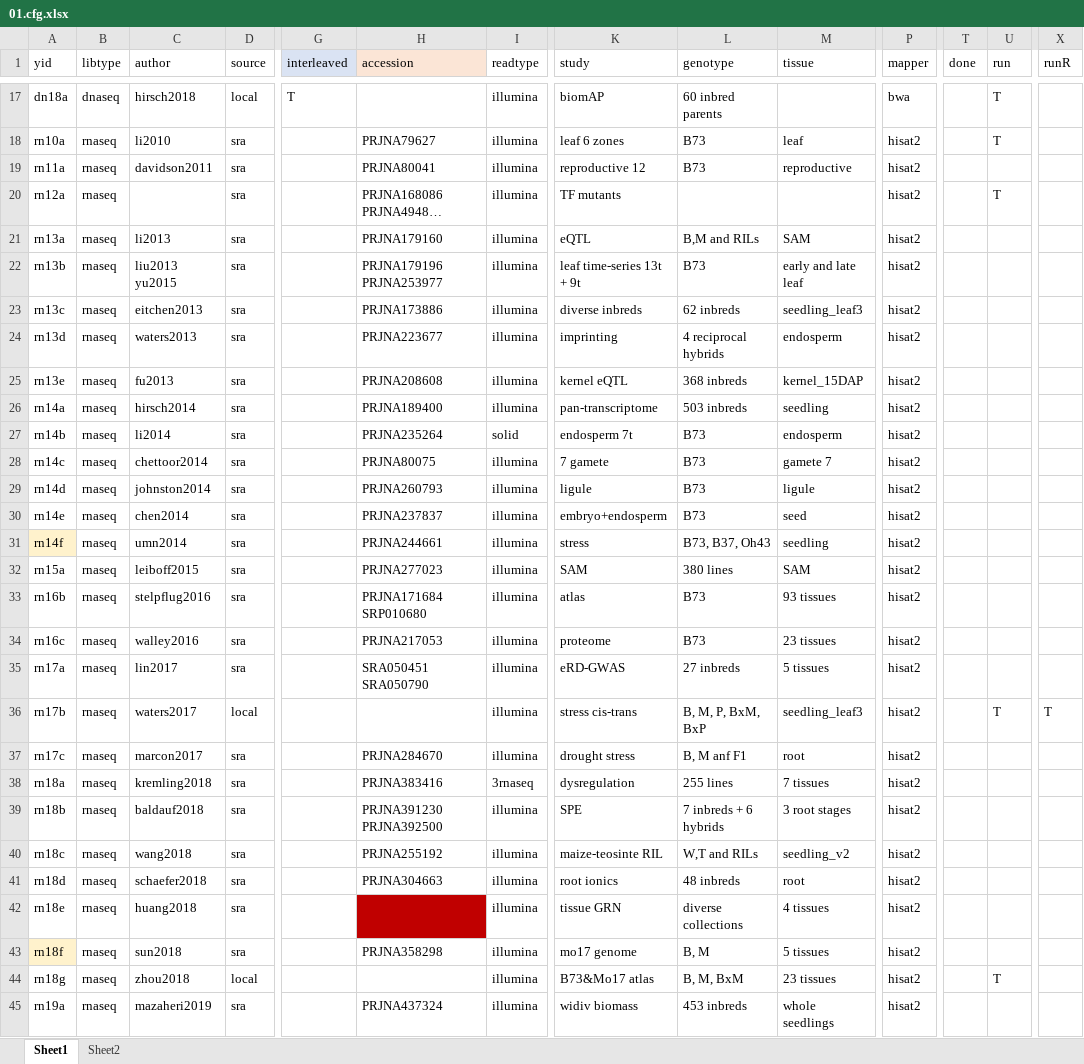
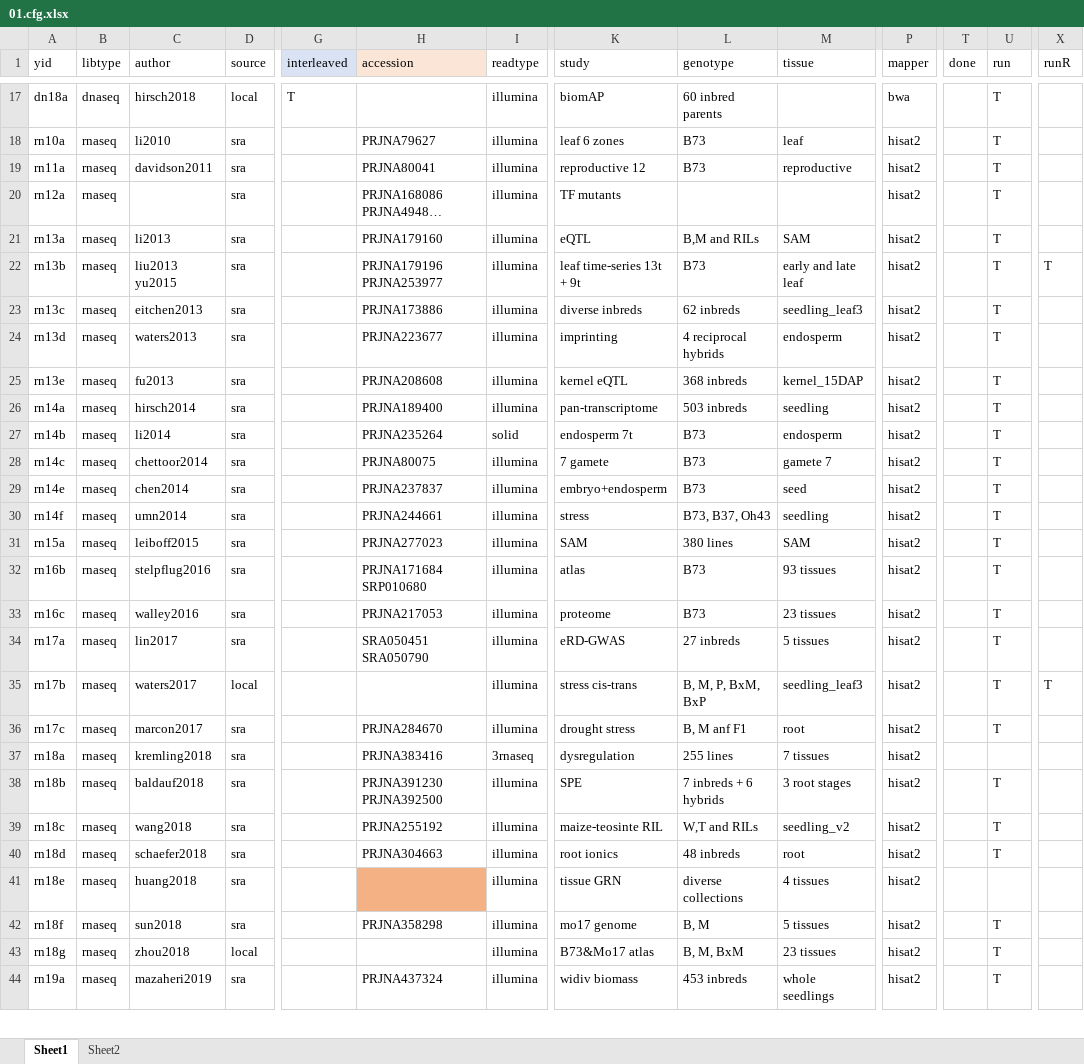
Before and after one commit to orionzhou/barn, an Excel workbook: data/01.cfg.xlsx, sheet Sheet1, drawn as a sheet; only a part is shown, gaps mark what is left out; long unchanged cells end in …; values as stored, in another font and other column widths than the file's, no borders; conditional formats not drawn; removed rows and columns are numbered as before the commit, all else as after; rows hold the shown columns only; the diff covers the shown part only; the diff names each change by its address in the sheet, - before the commit and + after, or states it on an @@ line.

```diff
--- a/data/01.cfg.xlsx (sheet Sheet1)
+++ b/data/01.cfg.xlsx (sheet Sheet1)
-U19 (run): (empty)
+U19 (run): T
-U21:U28 (run): (empty)
+U21:U28 (run): T
-X22 (runR): (empty)
+X22 (runR): T
-row 29: rn14d | rnaseq | johnston2014 | sra |  | PRJNA260793 | illumina | ligule | B73 | ligule | hisat2
-U29:U34 (run): (empty)
+U29:U34 (run): T
-A30 fill: #FFF2CC
+A30 fill: none
-U36 (run): (empty)
+U36 (run): T
-U38:U40 (run): (empty)
+U38:U40 (run): T
-H41 fill: #C00000
+H41 fill: #F4B183
-A42 fill: #FFF2CC
+A42 fill: none
-U42 (run): (empty)
+U42 (run): T
-U44 (run): (empty)
+U44 (run): T
```
Also changed, not shown: 7 edited cells and cell formats elsewhere in this sheet, sheet Sheet2, data/05.local.xlsx, data/09.sra.xlsx, 26 other files.
